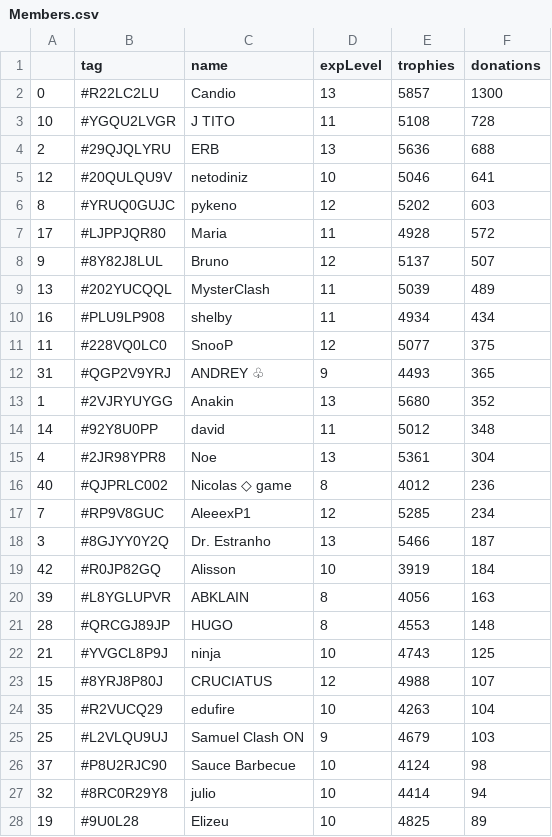
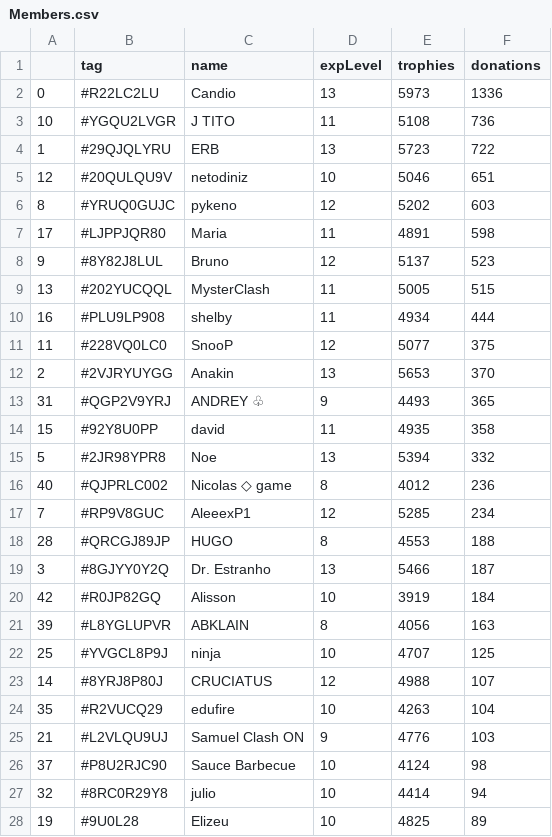
Before and after one commit to Brunopbb/APIClashRoyale, a CSV file: Members.csv, drawn as a sheet; only a part is shown; the diff covers the shown part only.

Commit message:
Atualização

```diff
--- a/Members.csv
+++ b/Members.csv
@@ -1,18 +1,19 @@
 ,tag,name,expLevel,trophies,donations
-0,#R22LC2LU,Candio,13,5857,1300
-10,#YGQU2LVGR,J TITO,11,5108,728
-2,#29QJQLYRU,ERB,13,5636,688
-12,#20QULQU9V,netodiniz,10,5046,641
+0,#R22LC2LU,Candio,13,5973,1336
+10,#YGQU2LVGR,J TITO,11,5108,736
+1,#29QJQLYRU,ERB,13,5723,722
+12,#20QULQU9V,netodiniz,10,5046,651
 8,#YRUQ0GUJC,pykeno,12,5202,603
-17,#LJPPJQR80,Maria,11,4928,572
-9,#8Y82J8LUL,Bruno,12,5137,507
-13,#202YUCQQL,MysterClash,11,5039,489
-16,#PLU9LP908,shelby,11,4934,434
+17,#LJPPJQR80,Maria,11,4891,598
+9,#8Y82J8LUL,Bruno,12,5137,523
+13,#202YUCQQL,MysterClash,11,5005,515
+16,#PLU9LP908,shelby,11,4934,444
 11,#228VQ0LC0,SnooP,12,5077,375
+2,#2VJRYUYGG,Anakin,13,5653,370
 31,#QGP2V9YRJ,ANDREY ♧,9,4493,365
-1,#2VJRYUYGG,Anakin,13,5680,352
-14,#92Y8U0PP,david,11,5012,348
-4,#2JR98YPR8,Noe,13,5361,304
+15,#92Y8U0PP,david,11,4935,358
+5,#2JR98YPR8,Noe,13,5394,332
 40,#QJPRLC002,Nicolas ◇ game,8,4012,236
 7,#RP9V8GUC,AleeexP1,12,5285,234
+28,#QRCGJ89JP,HUGO,8,4553,188
 3,#8GJYY0Y2Q,Dr. Estranho,13,5466,187
@@ -20,7 +21,6 @@
 39,#L8YGLUPVR,ABKLAIN,8,4056,163
-28,#QRCGJ89JP,HUGO,8,4553,148
-21,#YVGCL8P9J,ninja,10,4743,125
-15,#8YRJ8P80J,CRUCIATUS,12,4988,107
+25,#YVGCL8P9J,ninja,10,4707,125
+14,#8YRJ8P80J,CRUCIATUS,12,4988,107
 35,#R2VUCQ29,edufire,10,4263,104
-25,#L2VLQU9UJ,Samuel Clash ON,9,4679,103
+21,#L2VLQU9UJ,Samuel Clash ON,9,4776,103
 37,#P8U2RJC90,Sauce Barbecue,10,4124,98
```
Also changed, not shown: 2 edited cells elsewhere in this file.
